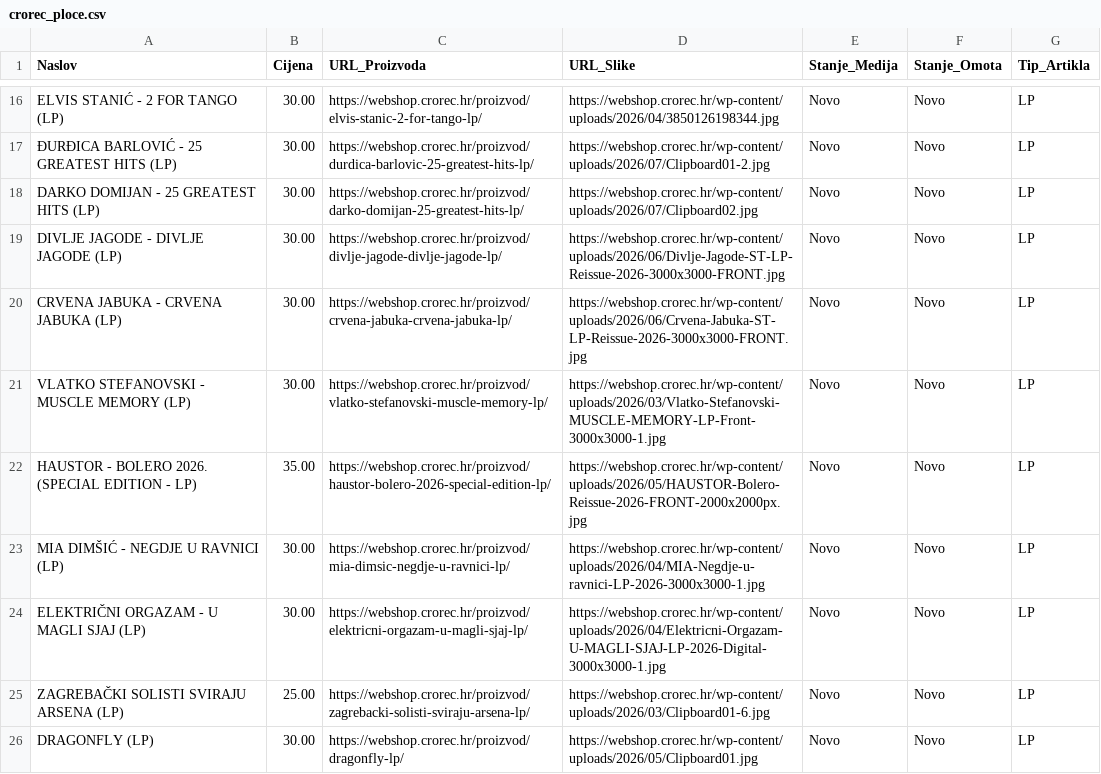
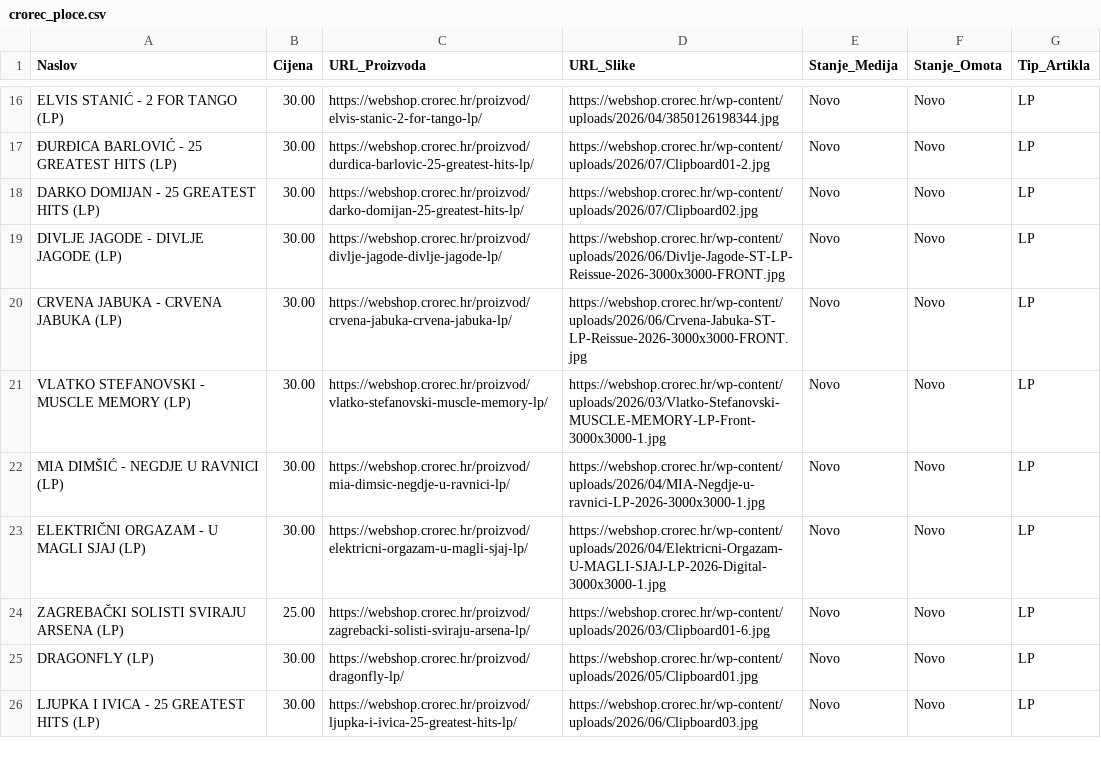
Before and after one commit to Z0M81Eb/baza-ploca, a CSV file: crorec_ploce.csv, drawn as a sheet; only a part is shown, gaps mark what is left out; the shorter side is filled out with more unchanged rows.

```diff
--- a/crorec_ploce.csv
+++ b/crorec_ploce.csv
@@ -21,3 +21,2 @@ CRVENA JABUKA - CRVENA JABUKA (LP),30.00,https://webshop.crorec.hr/proizvod/crve
 VLATKO STEFANOVSKI - MUSCLE MEMORY (LP),30.00,https://webshop.crorec.hr/proizvod/vlatko-stefanovski-muscle-memory-lp/,https://webshop.crorec.hr/wp-content/uploads/2026/03/Vlatko-Stefanovski-MUSCLE-MEMORY-LP-Front-3000x3000-1.jpg,Novo,Novo,LP
-HAUSTOR - BOLERO 2026. (SPECIAL EDITION - LP),35.00,https://webshop.crorec.hr/proizvod/haustor-bolero-2026-special-edition-lp/,https://webshop.crorec.hr/wp-content/uploads/2026/05/HAUSTOR-Bolero-Reissue-2026-FRONT-2000x2000px.jpg,Novo,Novo,LP
 MIA DIMŠIĆ - NEGDJE U RAVNICI (LP),30.00,https://webshop.crorec.hr/proizvod/mia-dimsic-negdje-u-ravnici-lp/,https://webshop.crorec.hr/wp-content/uploads/2026/04/MIA-Negdje-u-ravnici-LP-2026-3000x3000-1.jpg,Novo,Novo,LP
```
Also changed, not shown: maldoror_ploce.csv, woodstock_ploce.csv, 26 other files.
